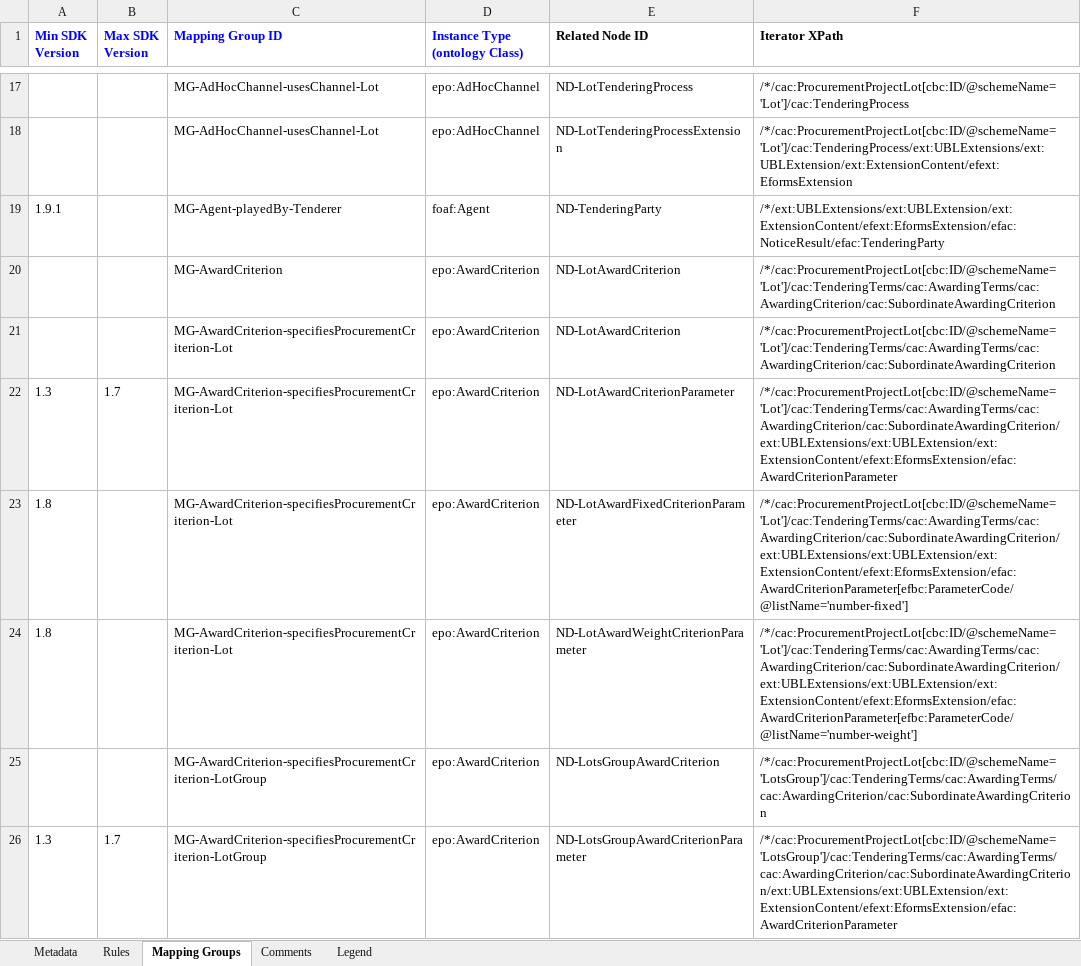
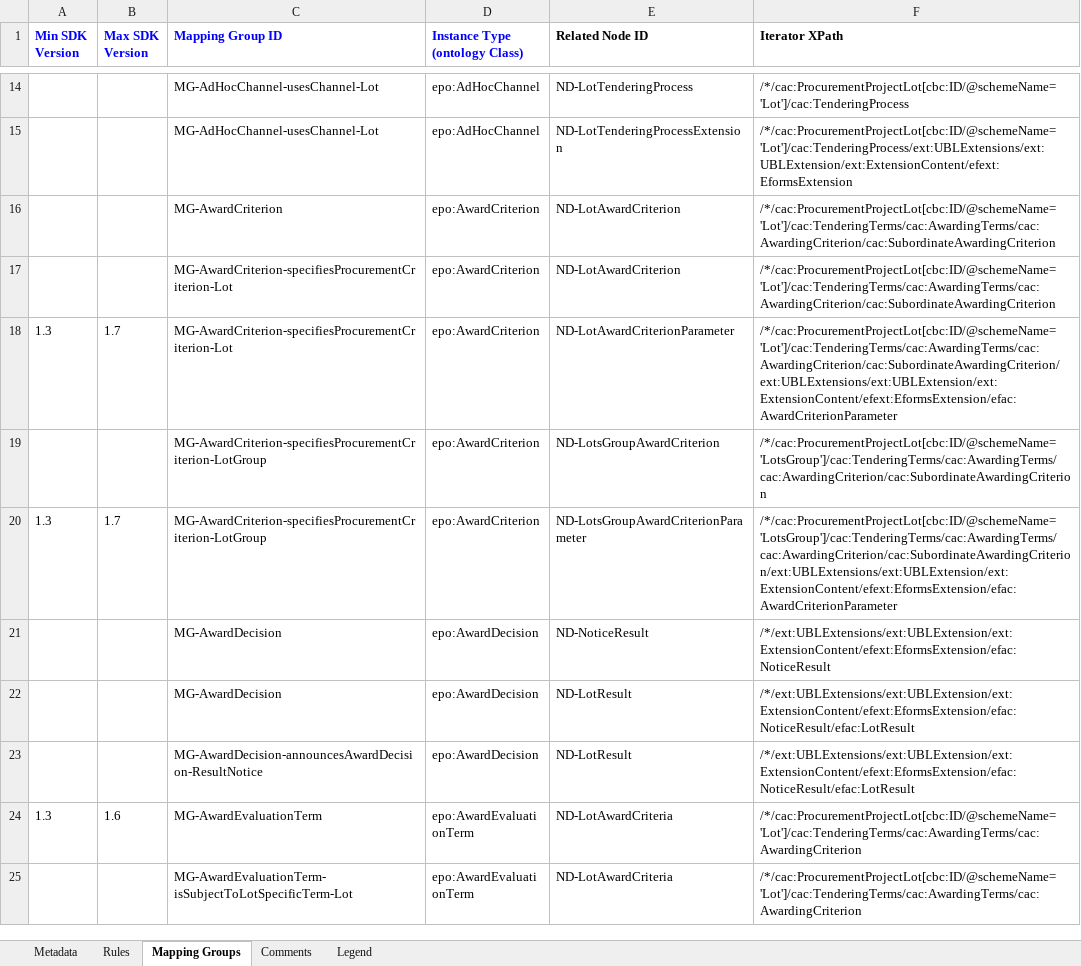
Before and after one commit to meaningfy-ws/eforms-mapping-artefacts, an Excel workbook: mappings/package_can_v1.4/transformation/conceptual_mappings.xlsx, sheet Mapping Groups, drawn as a sheet; only a part is shown, gaps mark what is left out; the shorter side is filled out with more unchanged rows; values as stored, in another font and other column widths than the file's, no borders; charts and pictures not drawn; removed rows and columns are numbered as before the commit, all else as after; the diff covers the shown part only; the diff names each change by its address in the sheet, - before the commit and + after, or states it on an @@ line.

Commit message:
Updated CM of EF29 CANs for all SDK versions (v1.3-1.10)

```diff
--- a/mappings/package_can_v1.4/transformation/conceptual_mappings.xlsx (sheet Mapping Groups)
+++ b/mappings/package_can_v1.4/transformation/conceptual_mappings.xlsx (sheet Mapping Groups)
-row 19: 1.9.1 |  | MG-Agent-playedBy-Tenderer | foaf:Agent | ND-TenderingParty | /*/ext:UBLExtensions/ext:UBLExtension/ext:ExtensionContent/efext:EformsExtension/efac:NoticeResult/efac:TenderingParty
-row 23: 1.8 |  | MG-AwardCriterion-specifiesProcurementCriterion-Lot | epo:AwardCriterion | ND-LotAwardFixedCriterionParameter | /*/cac:ProcurementProjectLot[cbc:ID/@schemeName='Lot']/cac:TenderingTerms/cac:AwardingTerms/cac:AwardingCriterion/cac:SubordinateAwardingCriterion/ext:UBLExtensions/ext:UBLExtension/ext:ExtensionContent/efext:EformsExtension/efac:AwardCriterionParameter[efbc:ParameterCode/@listName='number-fixed']
-row 24: 1.8 |  | MG-AwardCriterion-specifiesProcurementCriterion-Lot | epo:AwardCriterion | ND-LotAwardWeightCriterionParameter | /*/cac:ProcurementProjectLot[cbc:ID/@schemeName='Lot']/cac:TenderingTerms/cac:AwardingTerms/cac:AwardingCriterion/cac:SubordinateAwardingCriterion/ext:UBLExtensions/ext:UBLExtension/ext:ExtensionContent/efext:EformsExtension/efac:AwardCriterionParameter[efbc:ParameterCode/@listName='number-weight']
```
Also changed, not shown: 3 added rows, 118 removed rows and 2 edited cells elsewhere in this sheet, sheet Rules, charts or pictures, mappings/package_can_v1.10/transformation/conceptual_mappings.xlsx, mappings/package_can_v1.6/transformation/conceptual_mappings.xlsx, 5 other files.
